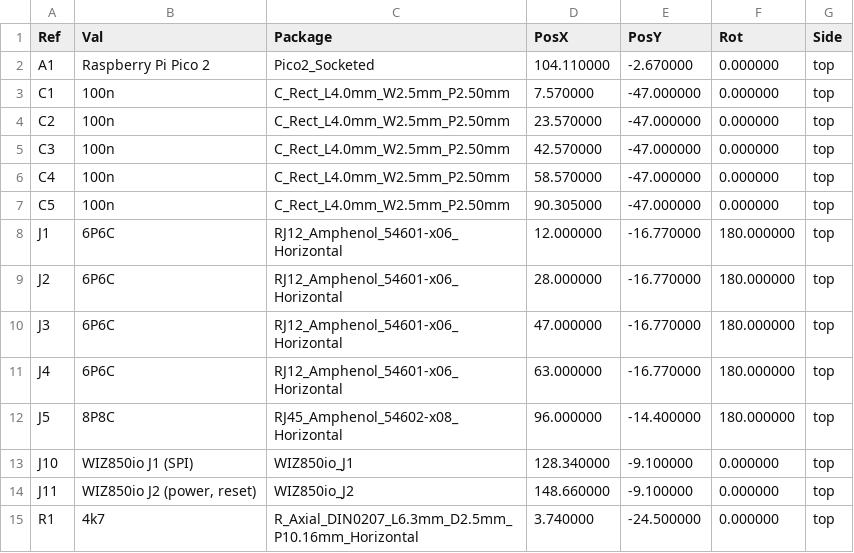
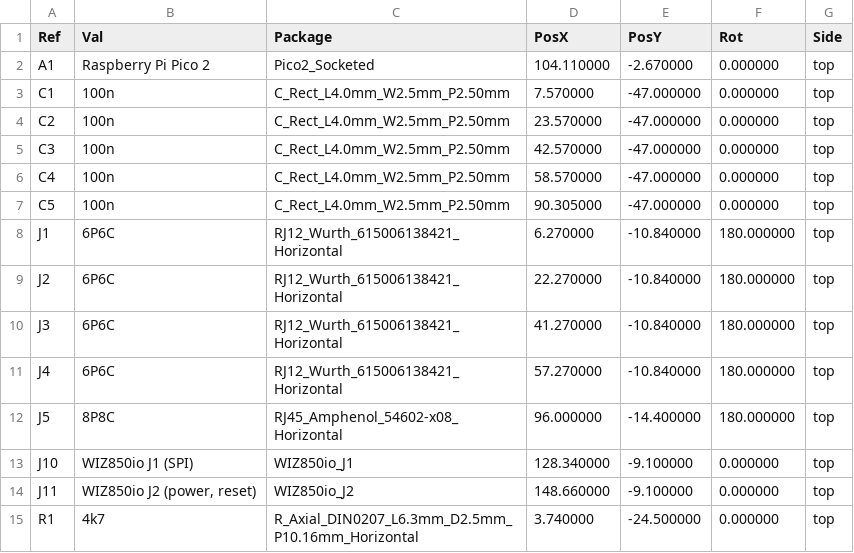
Before and after one commit to ntotten/Kohler-DTV-Plus, a CSV file: controller/hardware/fab/carrier-pos.csv, drawn as a sheet; only a part is shown.

```diff
--- a/controller/hardware/fab/carrier-pos.csv
+++ b/controller/hardware/fab/carrier-pos.csv
@@ -7,6 +7,6 @@ Ref,Val,Package,PosX,PosY,Rot,Side
 "C5","100n","C_Rect_L4.0mm_W2.5mm_P2.50mm",90.305000,-47.000000,0.000000,top
-"J1","6P6C","RJ12_Amphenol_54601-x06_Horizontal",12.000000,-16.770000,180.000000,top
-"J2","6P6C","RJ12_Amphenol_54601-x06_Horizontal",28.000000,-16.770000,180.000000,top
-"J3","6P6C","RJ12_Amphenol_54601-x06_Horizontal",47.000000,-16.770000,180.000000,top
-"J4","6P6C","RJ12_Amphenol_54601-x06_Horizontal",63.000000,-16.770000,180.000000,top
+"J1","6P6C","RJ12_Wurth_615006138421_Horizontal",6.270000,-10.840000,180.000000,top
+"J2","6P6C","RJ12_Wurth_615006138421_Horizontal",22.270000,-10.840000,180.000000,top
+"J3","6P6C","RJ12_Wurth_615006138421_Horizontal",41.270000,-10.840000,180.000000,top
+"J4","6P6C","RJ12_Wurth_615006138421_Horizontal",57.270000,-10.840000,180.000000,top
 "J5","8P8C","RJ45_Amphenol_54602-x08_Horizontal",96.000000,-14.400000,180.000000,top
```
Also changed, not shown: controller/hardware/fab/carrier-bom.csv, 19 other files.
